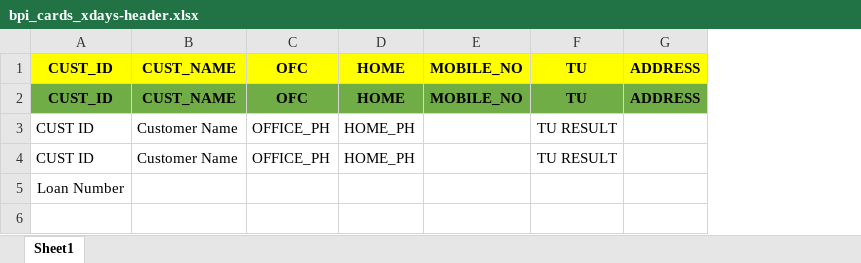
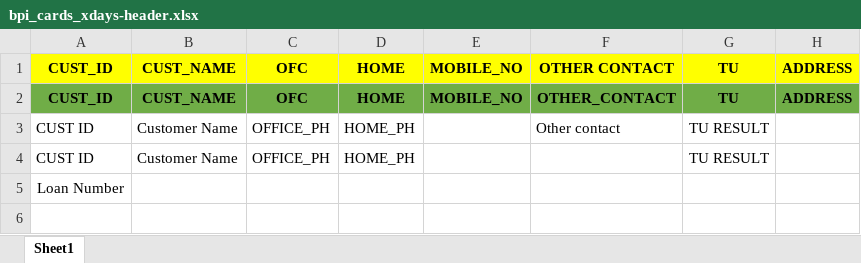
Before and after one commit to Wadahupy/XDAYS-AUTOMATION, an Excel workbook: utils/reference/bpi_cards_xdays-header.xlsx, sheet Sheet1, drawn as a sheet; only a part is shown; values as stored, in another font and other column widths than the file's, no borders; conditional formats not drawn; the diff names each change by its address in the sheet, - before the commit and + after, or states it on an @@ line.

Commit message:
new updated other contact

```diff
--- a/utils/reference/bpi_cards_xdays-header.xlsx (sheet Sheet1)
+++ b/utils/reference/bpi_cards_xdays-header.xlsx (sheet Sheet1)
+column F, rows 1-3: OTHER CONTACT | OTHER_CONTACT | Other contact
```
Also changed, not shown: 3 other files.
